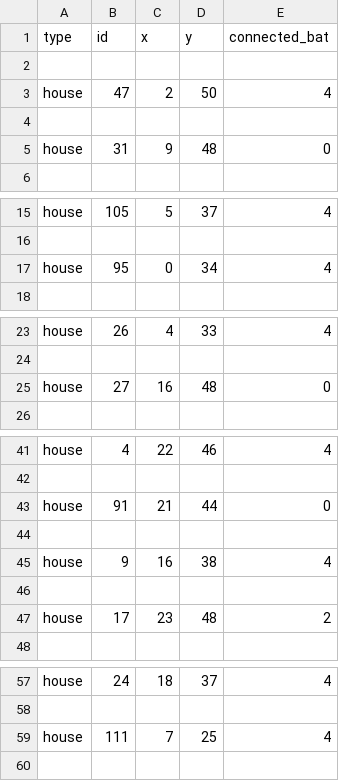
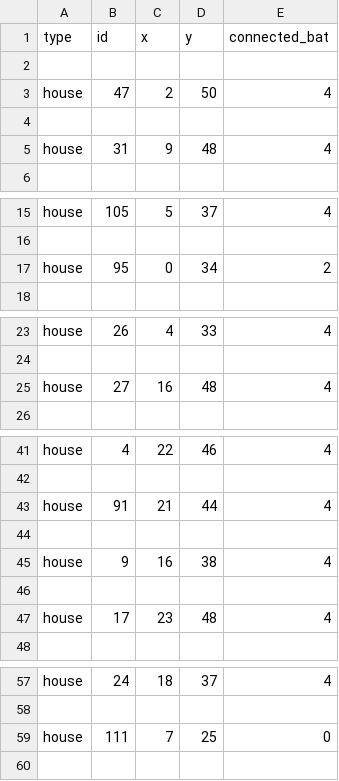
Before and after one commit to broekm006/SmartGrid, a CSV file: houses.csv, drawn as a sheet; only a part is shown, gaps mark what is left out; the diff covers the shown part only.

```diff
--- a/houses.csv
+++ b/houses.csv
@@ -4,3 +4,3 @@ house,47,2,50,4
 
-house,31,9,48,0
+house,31,9,48,4
 
@@ -16,3 +16,3 @@ house,105,5,37,4
 
-house,95,0,34,4
+house,95,0,34,2
 
@@ -24,3 +24,3 @@ house,26,4,33,4
 
-house,27,16,48,0
+house,27,16,48,4
 
@@ -42,3 +42,3 @@ house,4,22,46,4
 
-house,91,21,44,0
+house,91,21,44,4
 
@@ -46,3 +46,3 @@ house,9,16,38,4
 
-house,17,23,48,2
+house,17,23,48,4
 
@@ -58,3 +58,3 @@ house,24,18,37,4
 
-house,111,7,25,4
+house,111,7,25,0
 
```
Also changed, not shown: 5 edited cells elsewhere in this file, 5 other files.
